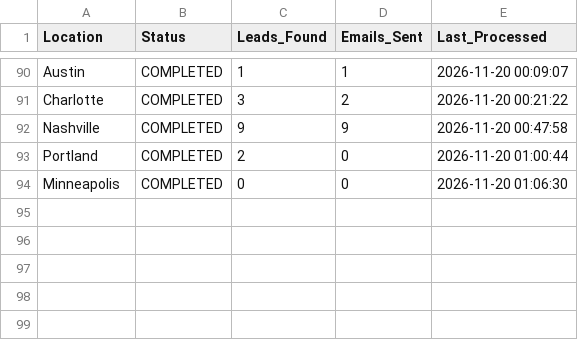
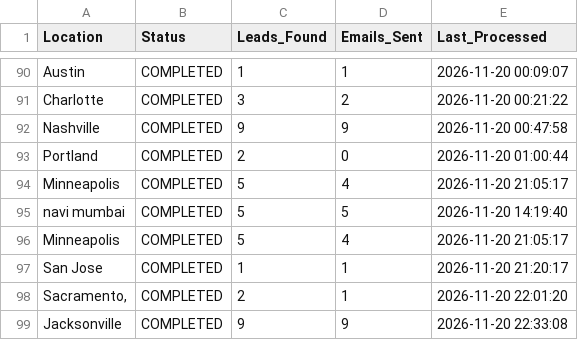
Before and after one commit to sajjad435/realestate-lead-engine, a CSV file: locations.csv, drawn as a sheet; only a part is shown, gaps mark what is left out.

```diff
--- a/locations.csv
+++ b/locations.csv
@@ -93,2 +93,7 @@ Nashville,COMPLETED,9,9,2026-11-20 00:47:58
 Portland,COMPLETED,2,0,2026-11-20 01:00:44
-Minneapolis,COMPLETED,0,0,2026-11-20 01:06:30
+Minneapolis,COMPLETED,5,4,2026-11-20 21:05:17
+navi mumbai,COMPLETED,5,5,2026-11-20 14:19:40
+Minneapolis,COMPLETED,5,4,2026-11-20 21:05:17
+San Jose,COMPLETED,1,1,2026-11-20 21:20:17
+"Sacramento,",COMPLETED,2,1,2026-11-20 22:01:20
+Jacksonville,COMPLETED,9,9,2026-11-20 22:33:08
```
Also changed, not shown: 2 other files.
